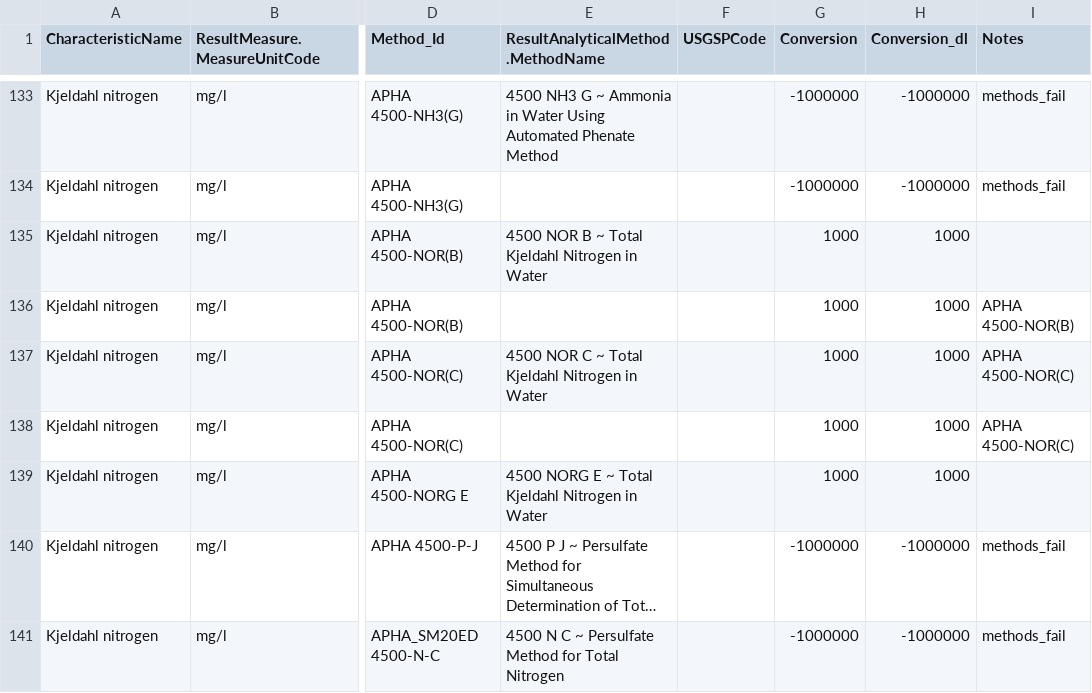
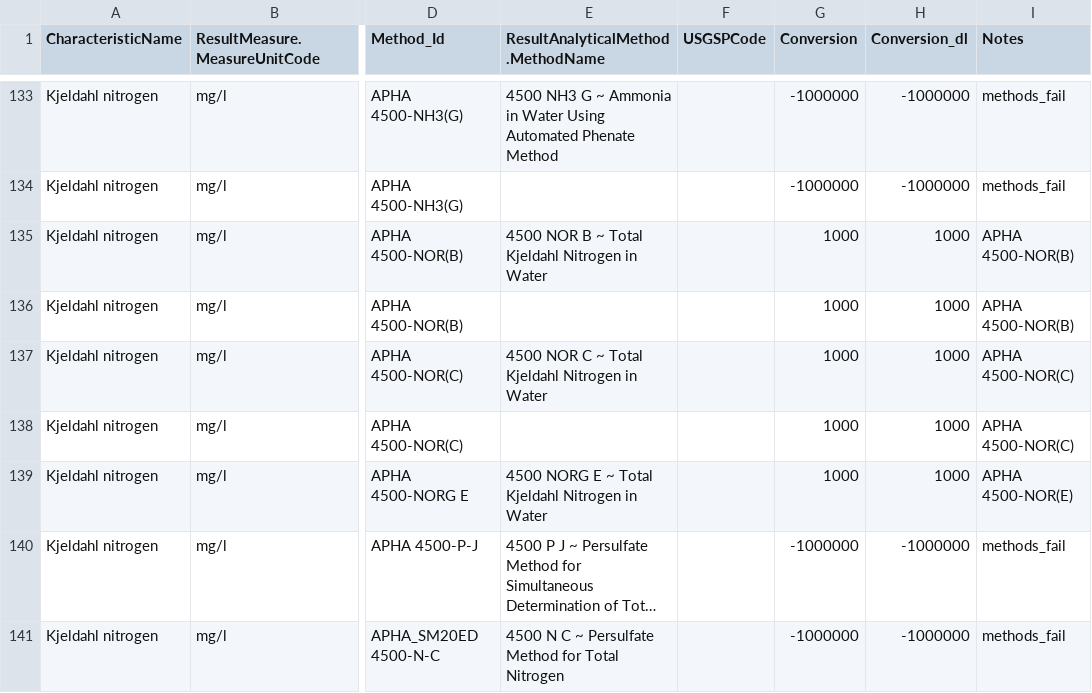
Before and after one commit to cont-limno/lagos_database, a CSV file: conversion_files/kn_Methods_Conversion.csv, drawn as a sheet; only a part is shown, gaps mark what is left out; long unchanged cells end in …; the diff covers the shown part only; the diff names each change by its address in the sheet, - before the commit and + after, or states it on an @@ line.

```diff
--- a/conversion_files/kn_Methods_Conversion.csv
+++ b/conversion_files/kn_Methods_Conversion.csv
-I135 (Notes): (empty)
+I135 (Notes): APHA 4500-NOR(B)
-I139 (Notes): (empty)
+I139 (Notes): APHA 4500-NOR(E)
```
Also changed, not shown: 49 edited cells elsewhere in this file.
